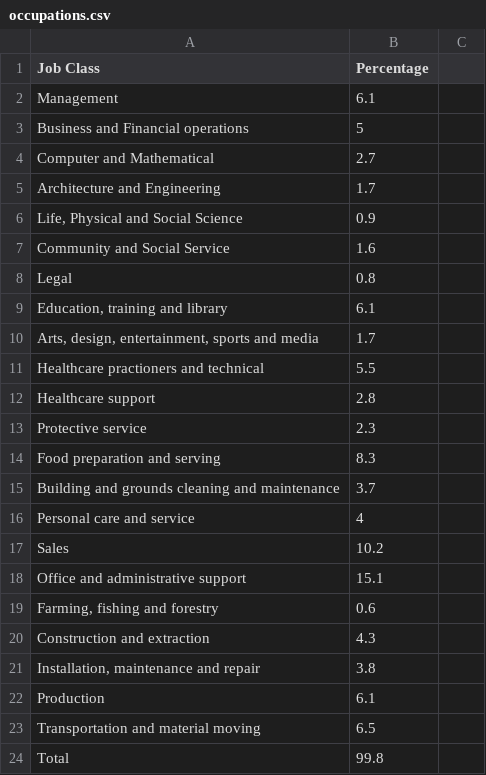
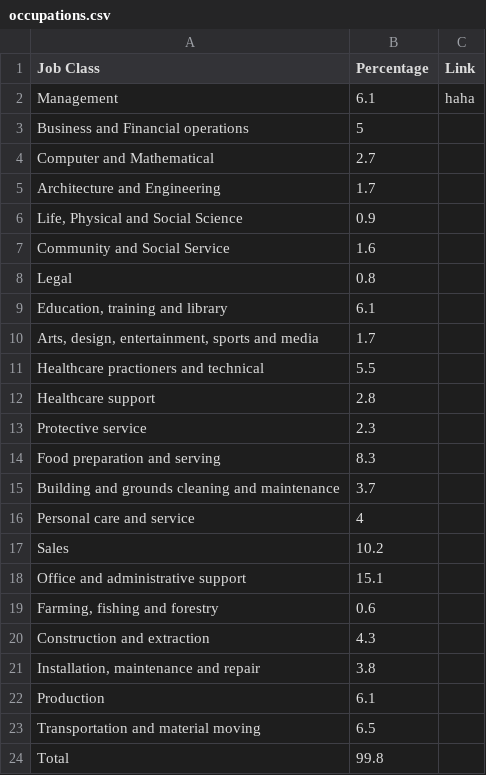
Before and after one commit to jzhu50/jzhu50, a CSV file: 13_tempwork/data/occupations.csv, drawn as a sheet.

Commit message:
update

```diff
--- a/13_tempwork/data/occupations.csv
+++ b/13_tempwork/data/occupations.csv
@@ -1,3 +1,3 @@
-Job Class,Percentage
-Management,6.1
+Job Class,Percentage, Link
+Management,6.1, haha
 Business and Financial operations,5
```
